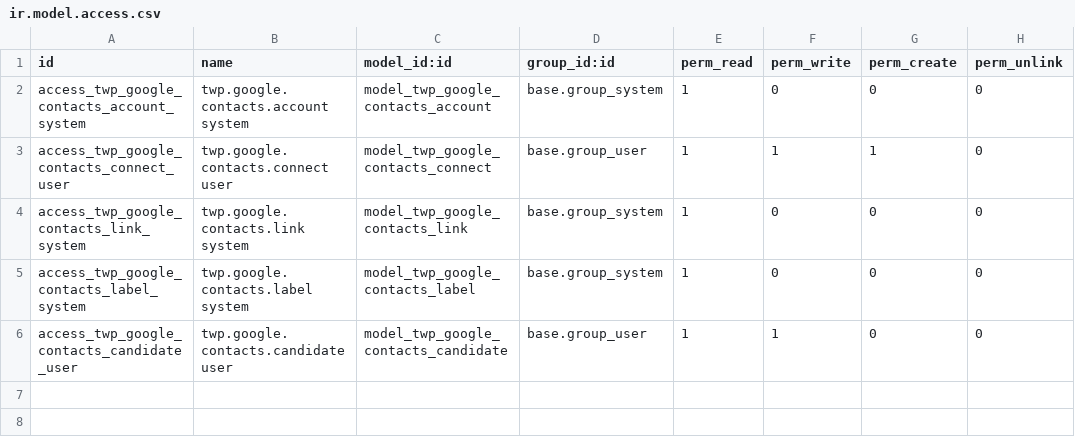
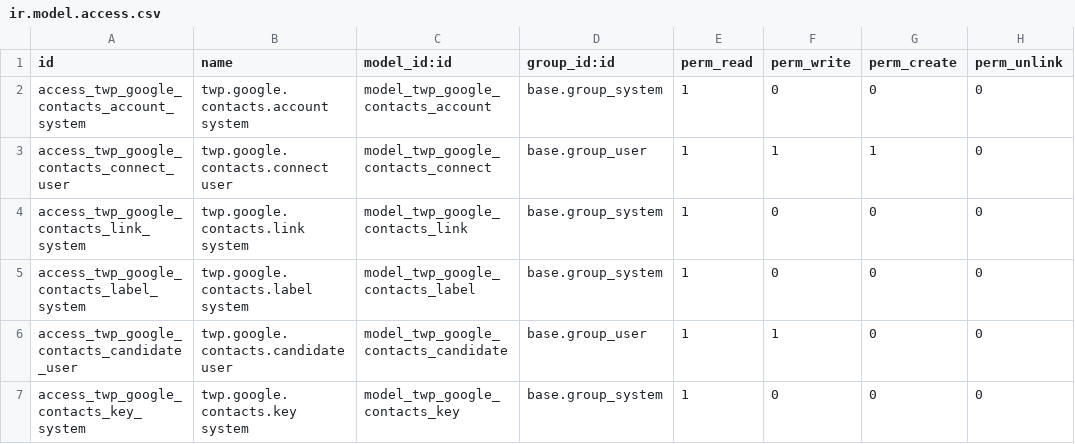
Before and after one commit to thrivewell-partners/odoo-google-contacts, a CSV file: twp_google_contacts/security/ir.model.access.csv, drawn as a sheet; the diff names each change by its address in the sheet, - before the commit and + after, or states it on an @@ line.

```diff
--- a/twp_google_contacts/security/ir.model.access.csv
+++ b/twp_google_contacts/security/ir.model.access.csv
+row 7: access_twp_google_contacts_key_system | twp.google.contacts.key system | model_twp_google_contacts_key | base.group_system | 1 | 0 | 0 | 0
```
Also changed, not shown: 9 other files.
